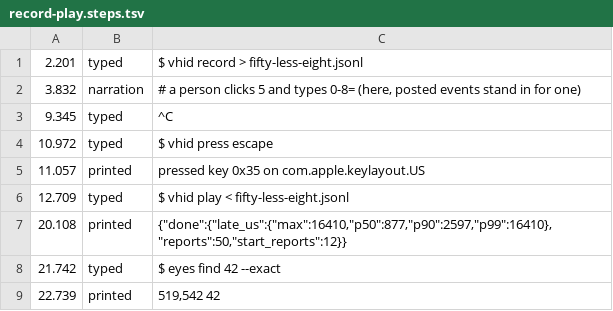
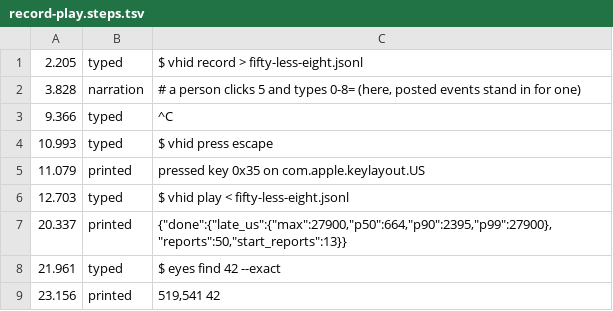
Before and after one commit to promptctl/vhid, a TSV file: site/demo/record-play.steps.tsv, drawn as a sheet.

```diff
--- a/site/demo/record-play.steps.tsv
+++ b/site/demo/record-play.steps.tsv
@@ -1,9 +1,9 @@
-2.201	typed	$ vhid record > fifty-less-eight.jsonl
-3.832	narration	# a person clicks 5 and types 0-8= (here, posted events stand in for one)
-9.345	typed	^C
-10.972	typed	$ vhid press escape
-11.057	printed	pressed key 0x35 on com.apple.keylayout.US
-12.709	typed	$ vhid play < fifty-less-eight.jsonl
-20.108	printed	{"done":{"late_us":{"max":16410,"p50":877,"p90":2597,"p99":16410},"reports":50,"start_reports":12}}
-21.742	typed	$ eyes find 42 --exact
-22.739	printed	519,542  42
+2.205	typed	$ vhid record > fifty-less-eight.jsonl
+3.828	narration	# a person clicks 5 and types 0-8= (here, posted events stand in for one)
+9.366	typed	^C
+10.993	typed	$ vhid press escape
+11.079	printed	pressed key 0x35 on com.apple.keylayout.US
+12.703	typed	$ vhid play < fifty-less-eight.jsonl
+20.337	printed	{"done":{"late_us":{"max":27900,"p50":664,"p90":2395,"p99":27900},"reports":50,"start_reports":13}}
+21.961	typed	$ eyes find 42 --exact
+23.156	printed	519,541  42
```
Also changed, not shown: site/demo/look-click-look.steps.tsv, 2 other files.
